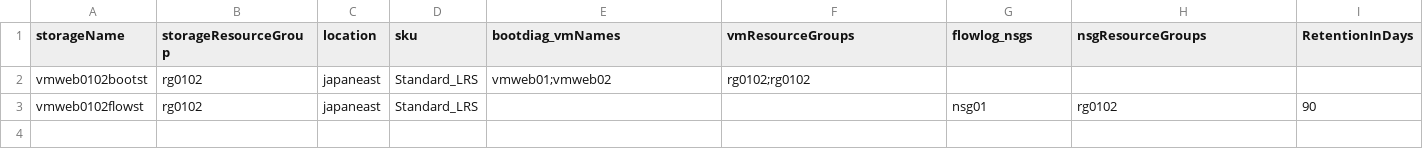
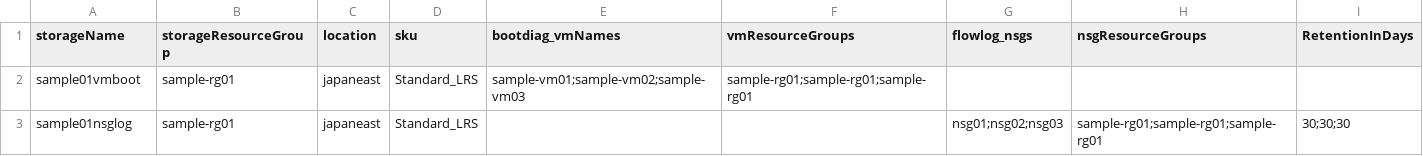
Before and after one commit to cocoojbs/AzureIaaSdeployPSscript, a CSV file: csv/storage_parameter.csv, drawn as a sheet.

```diff
--- a/csv/storage_parameter.csv
+++ b/csv/storage_parameter.csv
@@ -1,3 +1,3 @@
 storageName,storageResourceGroup,location,sku,bootdiag_vmNames,vmResourceGroups,flowlog_nsgs,nsgResourceGroups,RetentionInDays
-vmweb0102bootst,rg0102,japaneast,Standard_LRS,vmweb01;vmweb02,rg0102;rg0102,,,
-vmweb0102flowst,rg0102,japaneast,Standard_LRS,,,nsg01,rg0102,90
+sample01vmboot,sample-rg01,japaneast,Standard_LRS,sample-vm01;sample-vm02;sample-vm03,sample-rg01;sample-rg01;sample-rg01,,,
+sample01nsglog,sample-rg01,japaneast,Standard_LRS,,,nsg01;nsg02;nsg03,sample-rg01;sample-rg01;sample-rg01,30;30;30
```
Also changed, not shown: csv/nsg_parameter.csv, csv/nw_parameter.csv, 24 other files.
